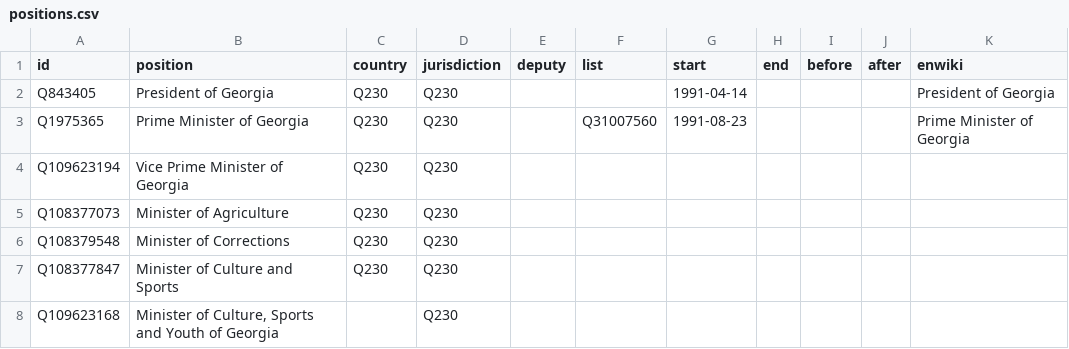
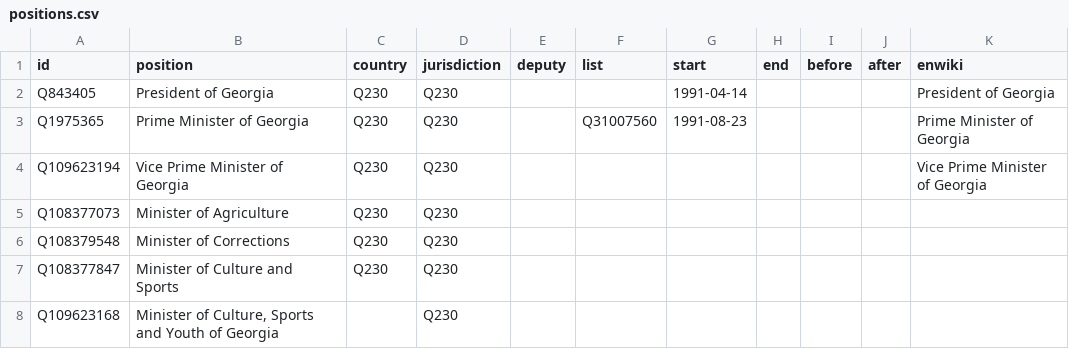
Before and after one commit to every-politician-scrapers/georgia-ministers, a CSV file: html/positions.csv, drawn as a sheet; only a part is shown.

```diff
--- a/html/positions.csv
+++ b/html/positions.csv
@@ -3,3 +3,3 @@ Q843405,President of Georgia,Q230,Q230,,,1991-04-14,,,,President of Georgia
 Q1975365,Prime Minister of Georgia,Q230,Q230,,Q31007560,1991-08-23,,,,Prime Minister of Georgia
-Q109623194,Vice Prime Minister of Georgia,Q230,Q230,,,,,,,
+Q109623194,Vice Prime Minister of Georgia,Q230,Q230,,,,,,,Vice Prime Minister of Georgia
 Q108377073,Minister of Agriculture,Q230,Q230,,,,,,,
```
Also changed, not shown: html/holders21.csv, html/legislators.csv.
